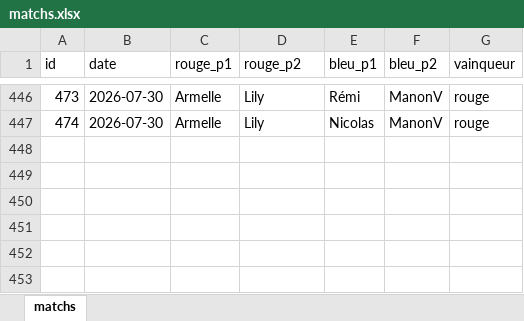
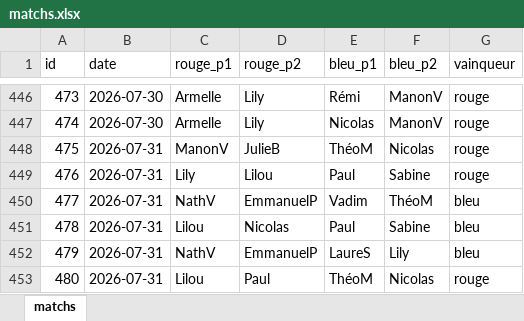
Before and after one commit to CBGP-activities/Foosball, an Excel workbook: data/matchs.xlsx, sheet matchs, drawn as a sheet; only a part is shown, gaps mark what is left out; values as stored, in another font and other column widths than the file's, no borders; the diff names each change by its address in the sheet, - before the commit and + after, or states it on an @@ line.

```diff
--- a/data/matchs.xlsx (sheet matchs)
+++ b/data/matchs.xlsx (sheet matchs)
+row 448: 475 | 2026-07-31 | ManonV | JulieB | ThéoM | Nicolas | rouge
+row 449: 476 | 2026-07-31 | Lily | Lilou | Paul | Sabine | rouge
+row 450: 477 | 2026-07-31 | NathV | EmmanuelP | Vadim | ThéoM | bleu
+row 451: 478 | 2026-07-31 | Lilou | Nicolas | Paul | Sabine | bleu
+row 452: 479 | 2026-07-31 | NathV | EmmanuelP | LaureS | Lily | bleu
+row 453: 480 | 2026-07-31 | Lilou | Paul | ThéoM | Nicolas | rouge
```
Also changed, not shown: 13 other files.
